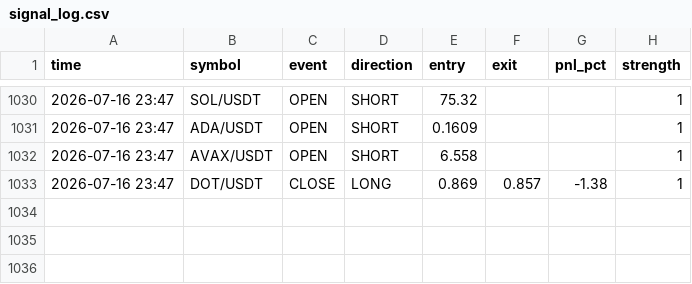
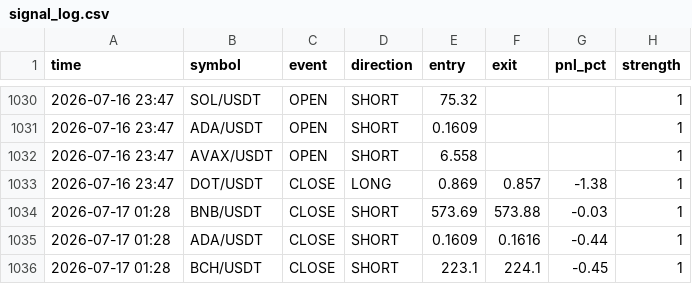
Before and after one commit to ferdibldk01-byte/trader, a CSV file: state/signal_log.csv, drawn as a sheet; only a part is shown, gaps mark what is left out.

```diff
--- a/state/signal_log.csv
+++ b/state/signal_log.csv
@@ -1033 +1033,4 @@ time,symbol,event,direction,entry,exit,pnl_pct,strength
 2026-07-16 23:47,DOT/USDT,CLOSE,LONG,0.869,0.857,-1.38,1
+2026-07-17 01:28,BNB/USDT,CLOSE,SHORT,573.69,573.88,-0.03,1
+2026-07-17 01:28,ADA/USDT,CLOSE,SHORT,0.1609,0.1616,-0.44,1
+2026-07-17 01:28,BCH/USDT,CLOSE,SHORT,223.1,224.1,-0.45,1
```
Also changed, not shown: 1 other file.
